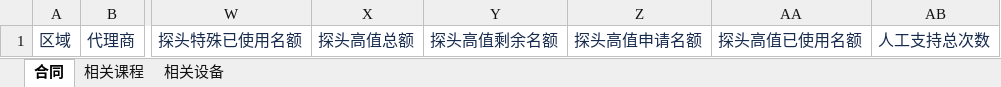
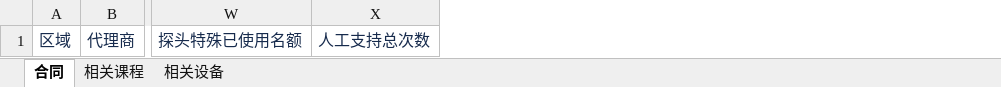
Before and after one commit to masogit/hc-apm-web, an Excel workbook: src/src/main/webapp/portal/zkb/contract/excel/APM_ZKB_Contract_Exp_Template.xlsx, sheet 合同, drawn as a sheet; only a part is shown, gaps mark what is left out; values as stored, in another font and other column widths than the file's, no borders; the diff names each change by its address in the sheet, - before the commit and + after, or states it on an @@ line.

```diff
--- a/src/src/main/webapp/portal/zkb/contract/excel/APM_ZKB_Contract_Exp_Template.xlsx (sheet 合同)
+++ b/src/src/main/webapp/portal/zkb/contract/excel/APM_ZKB_Contract_Exp_Template.xlsx (sheet 合同)
-column X, row 1: 探头高值总额
-column Y, row 1: 探头高值剩余名额
-column Z, row 1: 探头高值申请名额
-column AA, row 1: 探头高值已使用名额
```
Also changed, not shown: src/src/main/webapp/portal/zkb/contract/excel/APM_ZKB_Contract_imp_Template.xlsx, 7 other files.
